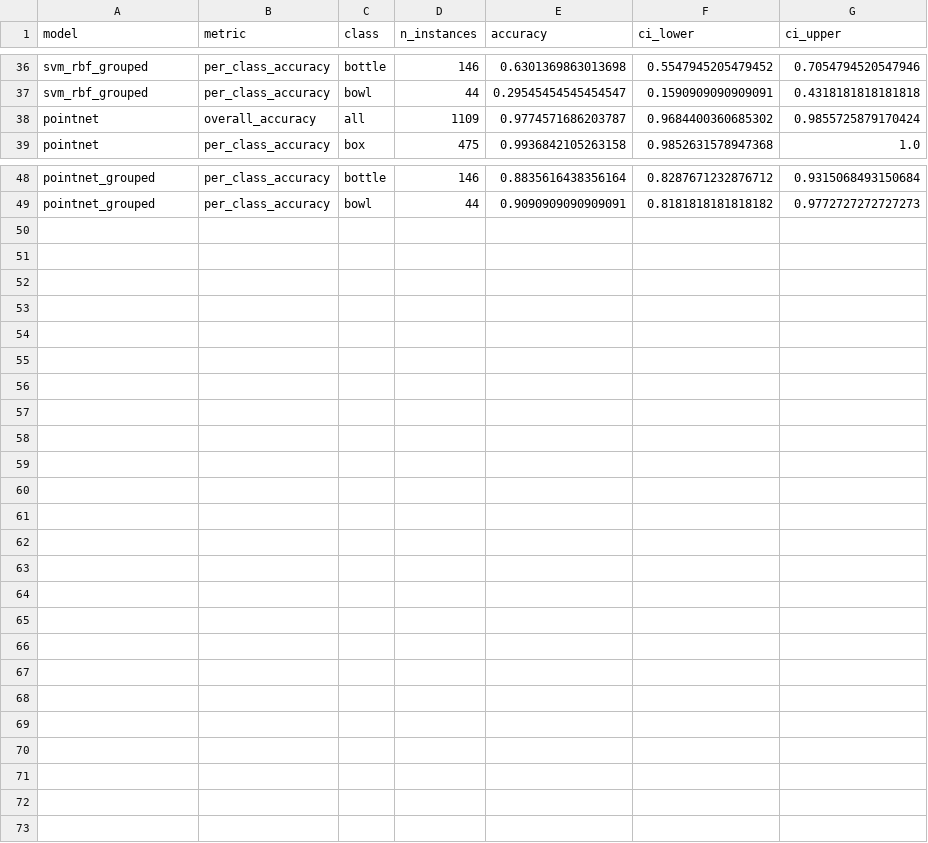
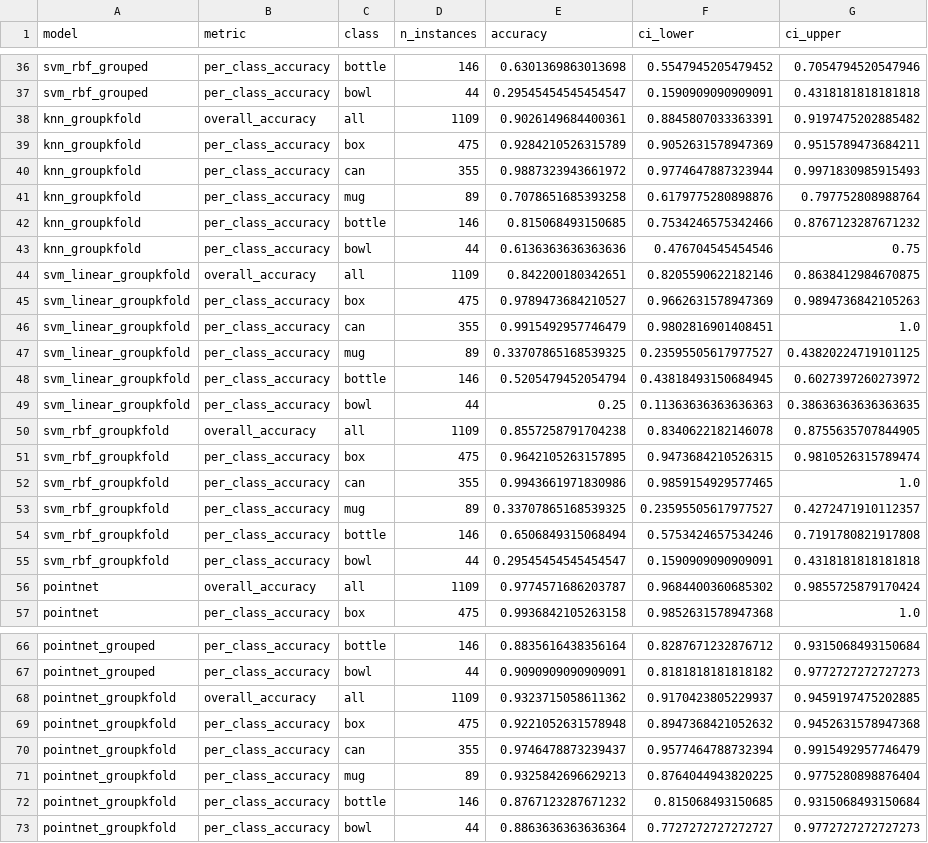
Before and after one commit to shreyan01/pnsg_superquadrics, a CSV file: sage_baseline_experiments/results/task5/bootstrap_ci_summary.csv, drawn as a sheet; only a part is shown, gaps mark what is left out; the diff names each change by its address in the sheet, - before the commit and + after, or states it on an @@ line.

```diff
--- a/sage_baseline_experiments/results/task5/bootstrap_ci_summary.csv
+++ b/sage_baseline_experiments/results/task5/bootstrap_ci_summary.csv
+row 38: knn_groupkfold | overall_accuracy | all | 1109 | 0.9026149684400361 | 0.8845807033363391 | 0.9197475202885482
+row 39: knn_groupkfold | per_class_accuracy | box | 475 | 0.9284210526315789 | 0.9052631578947369 | 0.9515789473684211
+row 40: knn_groupkfold | per_class_accuracy | can | 355 | 0.9887323943661972 | 0.9774647887323944 | 0.9971830985915493
+row 41: knn_groupkfold | per_class_accuracy | mug | 89 | 0.7078651685393258 | 0.6179775280898876 | 0.797752808988764
+row 42: knn_groupkfold | per_class_accuracy | bottle | 146 | 0.815068493150685 | 0.7534246575342466 | 0.8767123287671232
+row 43: knn_groupkfold | per_class_accuracy | bowl | 44 | 0.6136363636363636 | 0.476704545454546 | 0.75
+row 44: svm_linear_groupkfold | overall_accuracy | all | 1109 | 0.842200180342651 | 0.8205590622182146 | 0.8638412984670875
+row 45: svm_linear_groupkfold | per_class_accuracy | box | 475 | 0.9789473684210527 | 0.9662631578947369 | 0.9894736842105263
+row 46: svm_linear_groupkfold | per_class_accuracy | can | 355 | 0.9915492957746479 | 0.9802816901408451 | 1.0
+row 47: svm_linear_groupkfold | per_class_accuracy | mug | 89 | 0.33707865168539325 | 0.23595505617977527 | 0.43820224719101125
+row 48: svm_linear_groupkfold | per_class_accuracy | bottle | 146 | 0.5205479452054794 | 0.43818493150684945 | 0.6027397260273972
+row 49: svm_linear_groupkfold | per_class_accuracy | bowl | 44 | 0.25 | 0.11363636363636363 | 0.38636363636363635
+row 50: svm_rbf_groupkfold | overall_accuracy | all | 1109 | 0.8557258791704238 | 0.8340622182146078 | 0.8755635707844905
+row 51: svm_rbf_groupkfold | per_class_accuracy | box | 475 | 0.9642105263157895 | 0.9473684210526315 | 0.9810526315789474
+row 52: svm_rbf_groupkfold | per_class_accuracy | can | 355 | 0.9943661971830986 | 0.9859154929577465 | 1.0
+row 53: svm_rbf_groupkfold | per_class_accuracy | mug | 89 | 0.33707865168539325 | 0.23595505617977527 | 0.4272471910112357
+row 54: svm_rbf_groupkfold | per_class_accuracy | bottle | 146 | 0.6506849315068494 | 0.5753424657534246 | 0.7191780821917808
+row 55: svm_rbf_groupkfold | per_class_accuracy | bowl | 44 | 0.29545454545454547 | 0.1590909090909091 | 0.4318181818181818
+row 68: pointnet_groupkfold | overall_accuracy | all | 1109 | 0.9323715058611362 | 0.9170423805229937 | 0.9459197475202885
+row 69: pointnet_groupkfold | per_class_accuracy | box | 475 | 0.9221052631578948 | 0.8947368421052632 | 0.9452631578947368
+row 70: pointnet_groupkfold | per_class_accuracy | can | 355 | 0.9746478873239437 | 0.9577464788732394 | 0.9915492957746479
+row 71: pointnet_groupkfold | per_class_accuracy | mug | 89 | 0.9325842696629213 | 0.8764044943820225 | 0.9775280898876404
+row 72: pointnet_groupkfold | per_class_accuracy | bottle | 146 | 0.8767123287671232 | 0.815068493150685 | 0.9315068493150684
+row 73: pointnet_groupkfold | per_class_accuracy | bowl | 44 | 0.8863636363636364 | 0.7727272727272727 | 0.9772727272727273
```
Also changed, not shown: sage_baseline_experiments/results/task2/task1_task2_summary.csv, sage_baseline_experiments/results/task5/can_vs_bottle_tests.csv, 41 other files.
